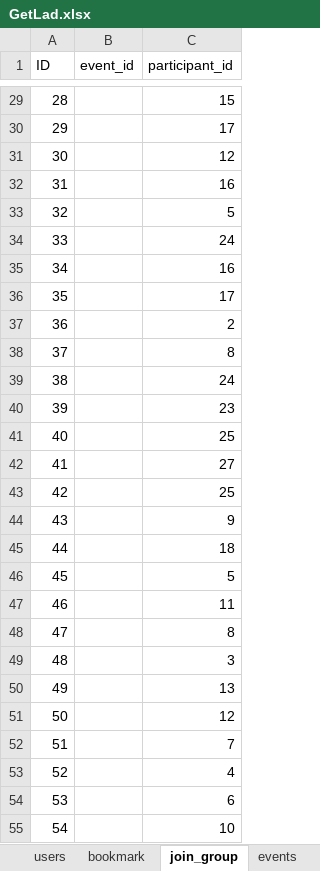
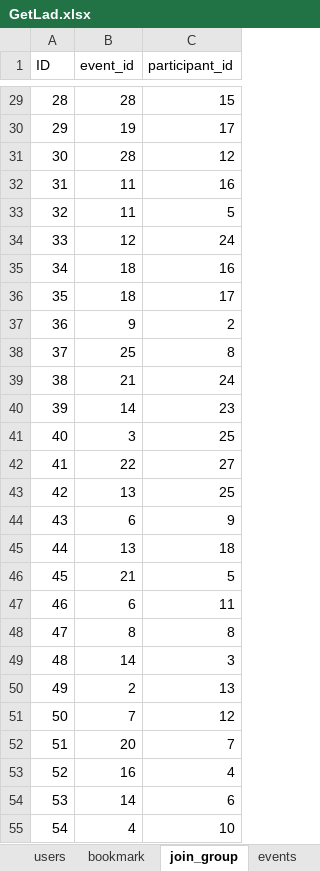
Before and after one commit to vincent9394/getladLocal, an Excel workbook: ExcelTables/GetLad.xlsx, sheet join_group, drawn as a sheet; only a part is shown, gaps mark what is left out; values as stored, in another font and other column widths than the file's, no borders; charts and pictures not drawn; the diff covers the shown part only; the diff names each change by its address in the sheet, - before the commit and + after, or states it on an @@ line.

```diff
--- a/ExcelTables/GetLad.xlsx (sheet join_group)
+++ b/ExcelTables/GetLad.xlsx (sheet join_group)
-B29 (event_id): (empty)
+B29 (event_id): 28
-B30 (event_id): (empty)
+B30 (event_id): 19
-B31 (event_id): (empty)
+B31 (event_id): 28
-B32:B33 (event_id): (empty)
+B32:B33 (event_id): 11
-B34 (event_id): (empty)
+B34 (event_id): 12
-B35:B36 (event_id): (empty)
+B35:B36 (event_id): 18
-B37 (event_id): (empty)
+B37 (event_id): 9
-B38 (event_id): (empty)
+B38 (event_id): 25
-B39 (event_id): (empty)
+B39 (event_id): 21
-B40 (event_id): (empty)
+B40 (event_id): 14
-B41 (event_id): (empty)
+B41 (event_id): 3
-B42 (event_id): (empty)
+B42 (event_id): 22
-B43 (event_id): (empty)
+B43 (event_id): 13
-B44 (event_id): (empty)
+B44 (event_id): 6
-B45 (event_id): (empty)
+B45 (event_id): 13
-B46 (event_id): (empty)
+B46 (event_id): 21
-B47 (event_id): (empty)
+B47 (event_id): 6
-B48 (event_id): (empty)
+B48 (event_id): 8
-B49 (event_id): (empty)
+B49 (event_id): 14
-B50 (event_id): (empty)
+B50 (event_id): 2
-B51 (event_id): (empty)
+B51 (event_id): 7
-B52 (event_id): (empty)
+B52 (event_id): 20
-B53 (event_id): (empty)
+B53 (event_id): 16
-B54 (event_id): (empty)
+B54 (event_id): 14
-B55 (event_id): (empty)
+B55 (event_id): 4
```
Also changed, not shown: 33 edited cells elsewhere in this sheet, sheet bookmark.
